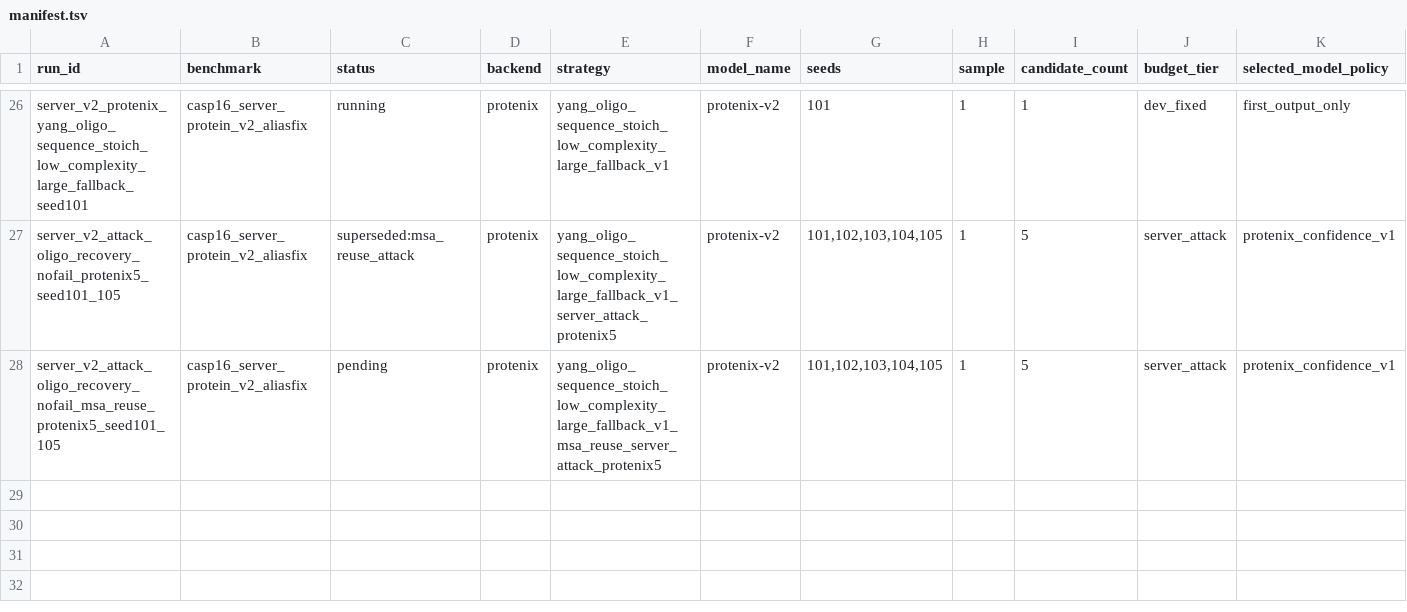
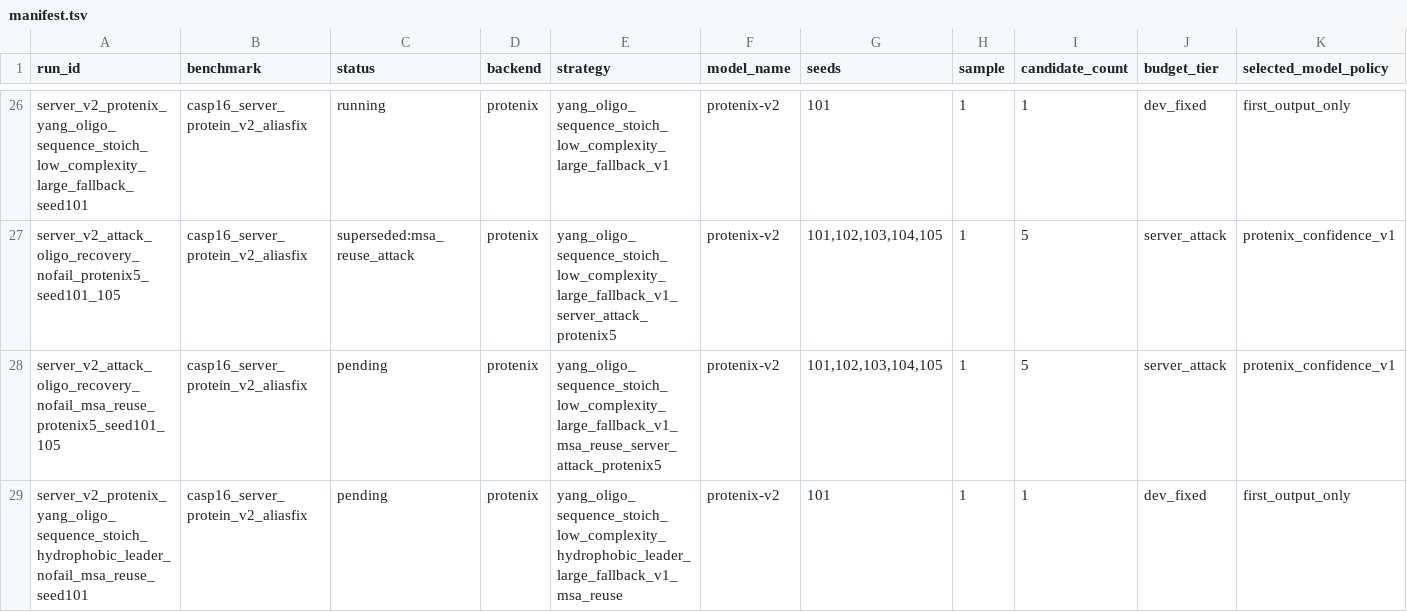
Before and after one commit to CyberDragon93/CASP-16-Autoresearch, a TSV file: runs/manifest.tsv, drawn as a sheet; only a part is shown, gaps mark what is left out; rows hold the shown columns only; the diff names each change by its address in the sheet, - before the commit and + after, or states it on an @@ line.

Commit message:
Queue hydrophobic leader nofail ablation

```diff
--- a/runs/manifest.tsv
+++ b/runs/manifest.tsv
+row 29: server_v2_protenix_yang_oligo_sequence_stoich_hydrophobic_leader_nofail_msa_reuse_seed101 | casp16_server_protein_v2_aliasfix | pending | protenix | yang_oligo_sequence_stoich_low_complexity_hydrophobic_leader_large_fallback_v1_msa_reuse | protenix-v2 | 101 | 1 | 1 | dev_fixed | first_output_only
```
Also changed, not shown: runs/status.tsv, 12 other files.
